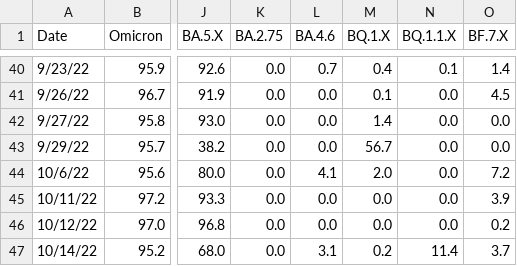
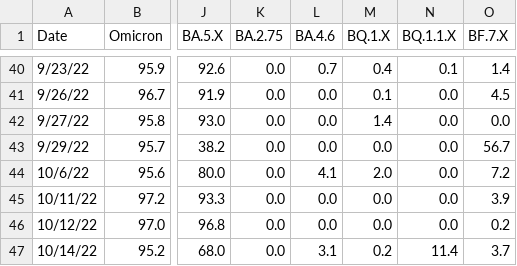
Before and after one commit to andersen-lab/SARS-CoV-2_WasteWater_San-Diego, a CSV file: Encina_sewage_seqs.csv, drawn as a sheet; only a part is shown, gaps mark what is left out; the diff names each change by its address in the sheet, - before the commit and + after, or states it on an @@ line.

Commit message:
Fixed column order on readded date

```diff
--- a/Encina_sewage_seqs.csv
+++ b/Encina_sewage_seqs.csv
-M43 (BQ.1.X): 56.7
+M43 (BQ.1.X): 0.0
-O43 (BF.7.X): 0.0
+O43 (BF.7.X): 56.7
```
